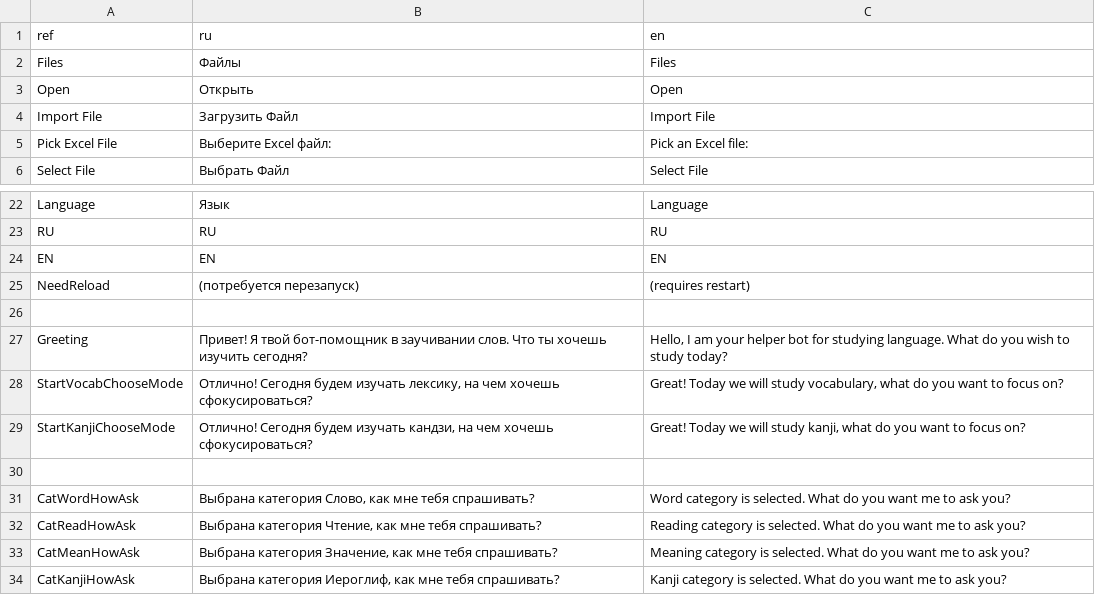
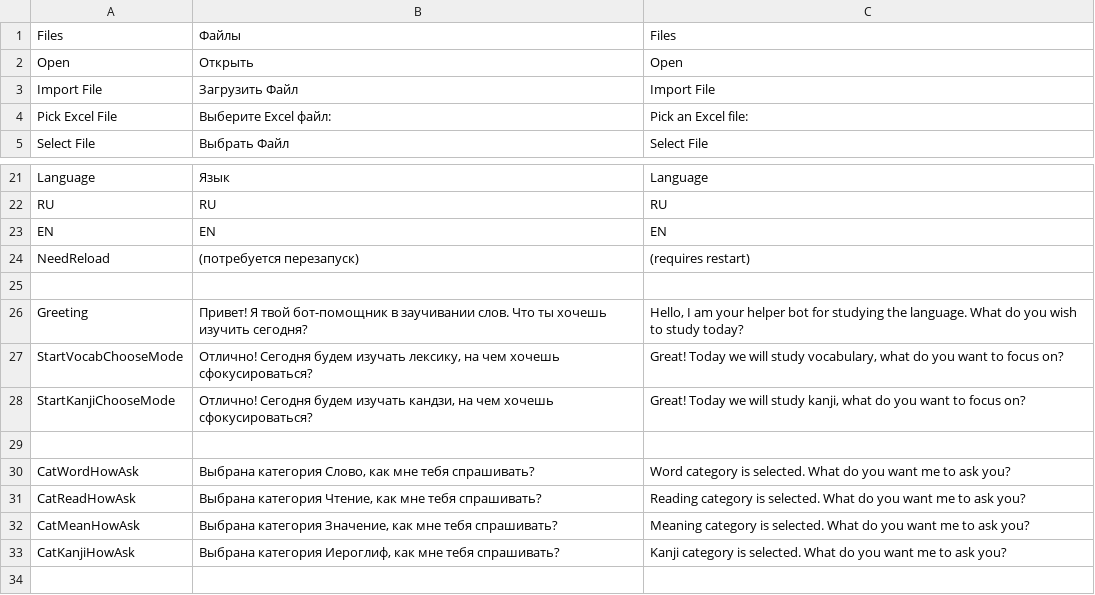
Before and after one commit to anupyldd/garibenka, a TSV file: Garibenka/Settings/loc.tsv, drawn as a sheet; only a part is shown, gaps mark what is left out; the shorter side is filled out with more unchanged rows.

```diff
--- a/Garibenka/Settings/loc.tsv
+++ b/Garibenka/Settings/loc.tsv
@@ -1,2 +1 @@
-ref	ru	en
 Files	Файлы	Files
@@ -26,3 +25,3 @@ NeedReload	(потребуется перезапуск)	(requires restart)
 		
-Greeting	Привет! Я твой бот-помощник в заучивании слов. Что ты хочешь изучить сегодня? 	Hello, I am your helper bot for studying language. What do you wish to study today?
+Greeting	Привет! Я твой бот-помощник в заучивании слов. Что ты хочешь изучить сегодня? 	Hello, I am your helper bot for studying the language. What do you wish to study today?
 StartVocabChooseMode	Отлично! Сегодня будем изучать лексику, на чем хочешь сфокусироваться? 	Great! Today we will study vocabulary, what do you want to focus on?
```
Also changed, not shown: 3 other files.
